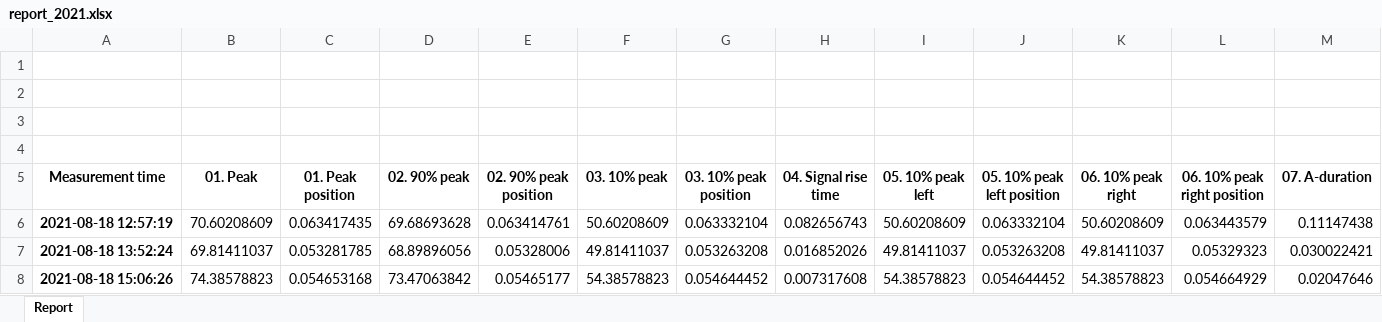
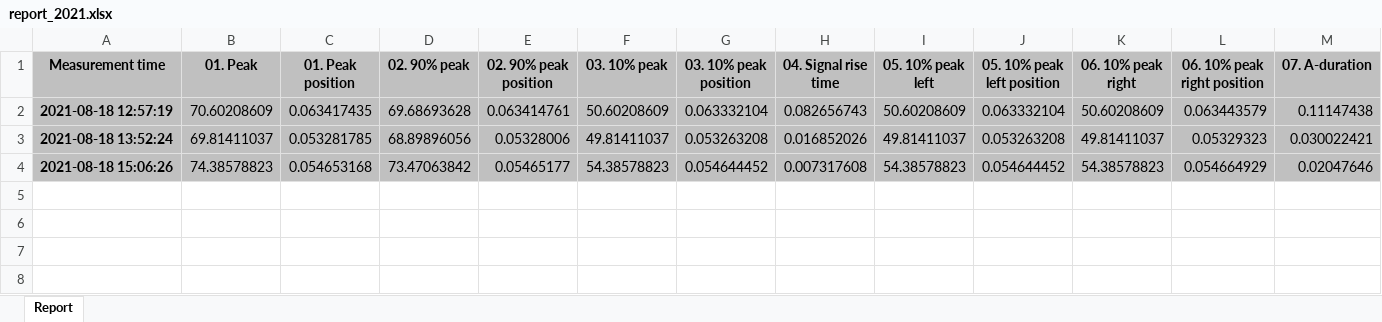
Before and after one commit to Denzeloden/LabViewImpulsNoiseEvaluation, an Excel workbook: report_2021.xlsx, sheet Report, drawn as a sheet; only a part is shown; values as stored, in another font and other column widths than the file's, no borders; charts and pictures not drawn; removed rows and columns are numbered as before the commit, all else as after; rows hold the shown columns only; the diff covers the shown part only; the diff names each change by its address in the sheet, - before the commit and + after, or states it on an @@ line.

Commit message:
-Table format changes  *Font, Color, Border, Spacing

```diff
--- a/report_2021.xlsx (sheet Report)
+++ b/report_2021.xlsx (sheet Report)
-row 1: (empty)
-row 2: (empty)
-row 3: (empty)
-row 4: (empty)
-A1:M4 fill: none
+A1:M4 fill: #C0C0C0
```
Also changed, not shown: cell formats elsewhere in this sheet, charts or pictures, 3 other files.
